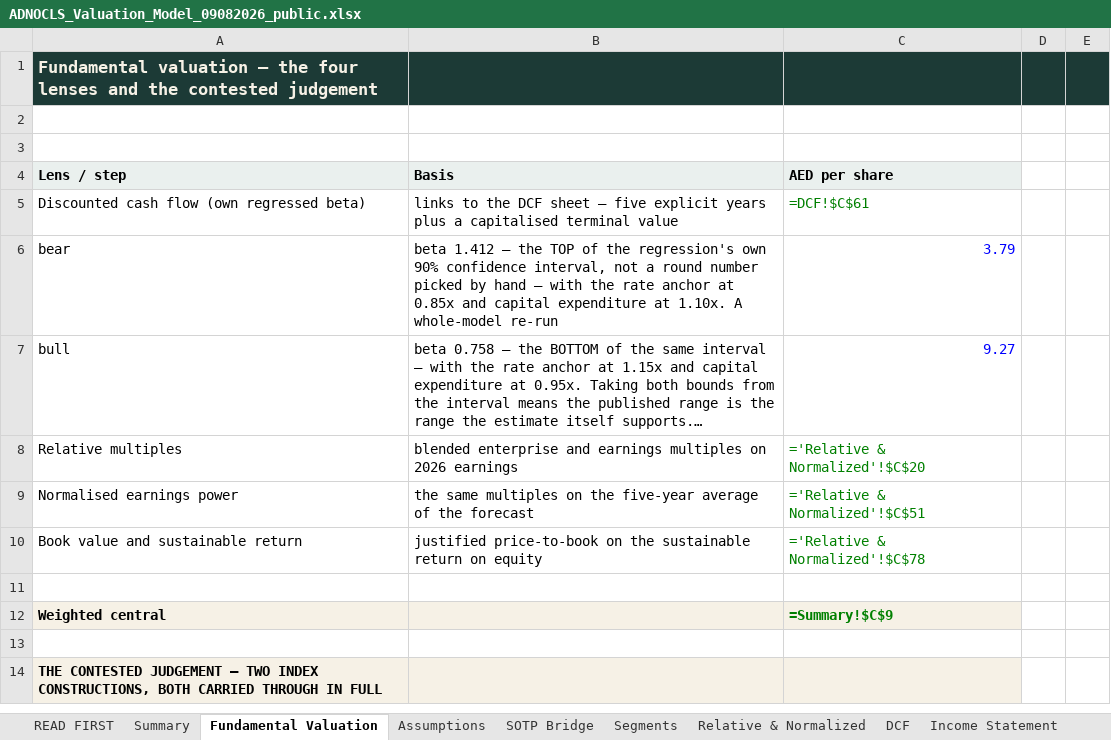
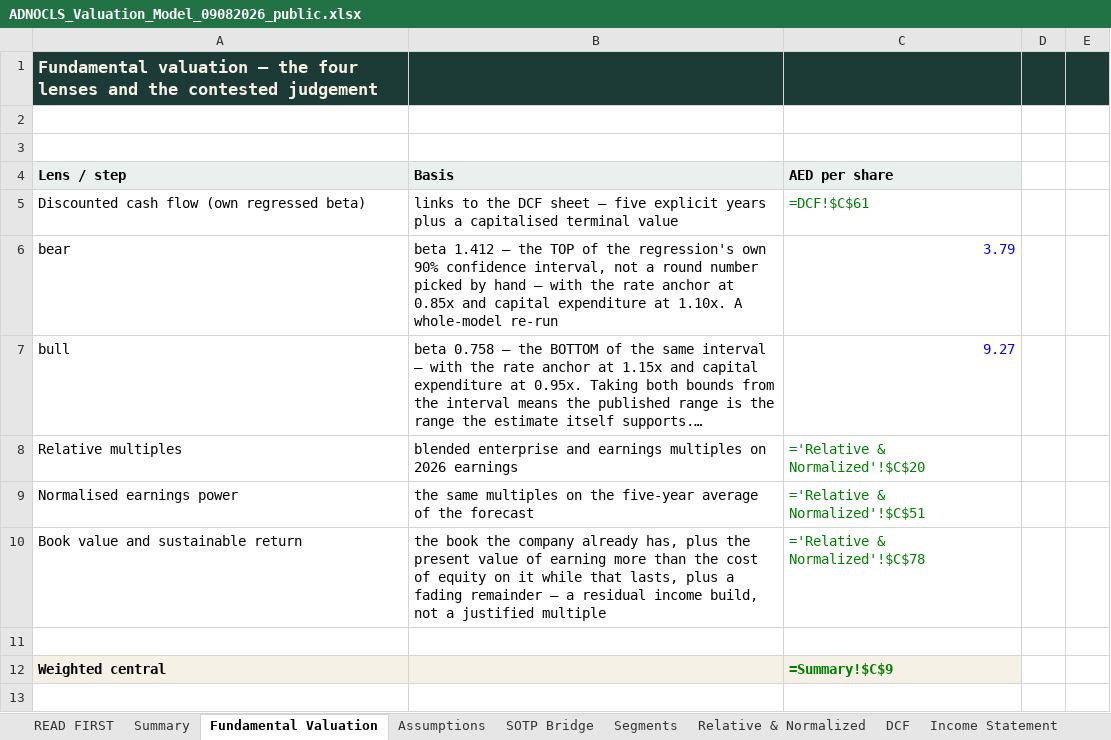
Before and after one commit to sherifomarsaleh/testahil, an Excel workbook: engine/adnocls_study/ADNOCLS_Valuation_Model_09082026_public.xlsx, sheet Fundamental Valuation, drawn as a sheet; only a part is shown; the shorter side is filled out with more unchanged rows; long unchanged cells end in …; values as stored, in another font and other column widths than the file's, no borders; formulas without a stored value are shown as written; the diff names each change by its address in the sheet, - before the commit and + after, or states it on an @@ line.

```diff
--- a/engine/adnocls_study/ADNOCLS_Valuation_Model_09082026_public.xlsx (sheet Fundamental Valuation)
+++ b/engine/adnocls_study/ADNOCLS_Valuation_Model_09082026_public.xlsx (sheet Fundamental Valuation)
-B10 (Basis): justified price-to-book on the sustainable return on equity
+B10 (Basis): the book the company already has, plus the present value of earning more than the cost of equity on it while that lasts, plus a fading remainder — a residual income build, not a justified multiple
```
Also changed, not shown: sheet READ FIRST, 8 other files.
